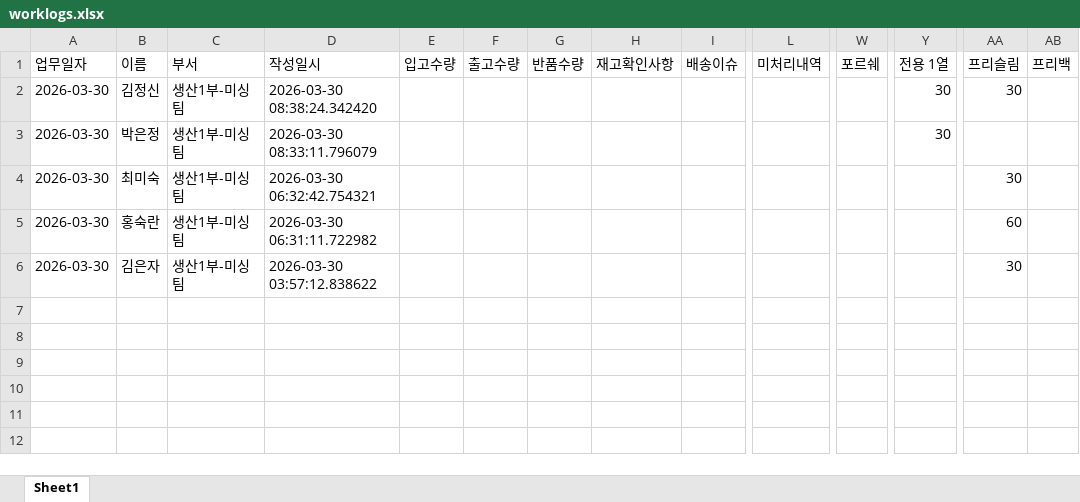
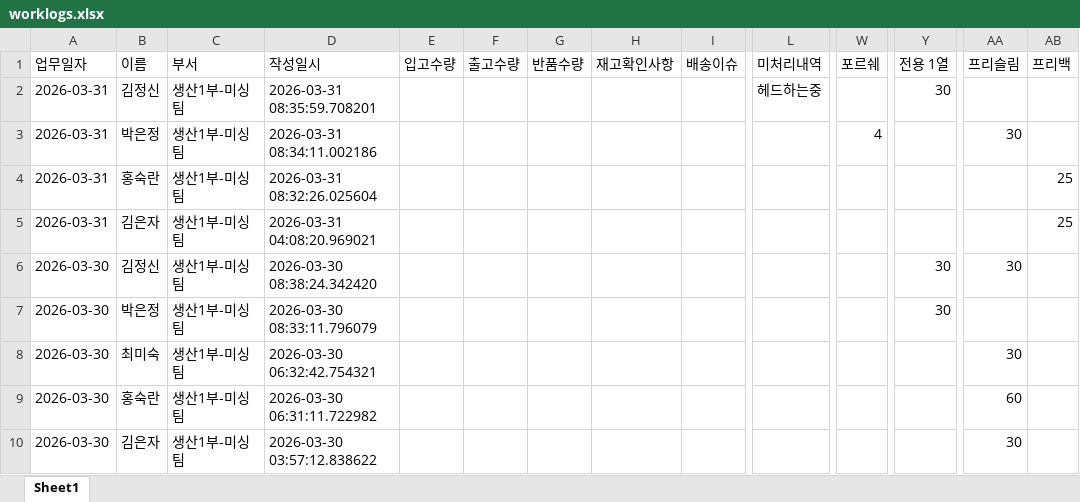
Before and after one commit to kwon-juhwan/workslog, an Excel workbook: worklogs.xlsx, sheet Sheet1, drawn as a sheet; only a part is shown, gaps mark what is left out; values as stored, in another font and other column widths than the file's, no borders; rows hold the shown columns only; the diff names each change by its address in the sheet, - before the commit and + after, or states it on an @@ line.

Commit message:
Add files via upload

```diff
--- a/worklogs.xlsx (sheet Sheet1)
+++ b/worklogs.xlsx (sheet Sheet1)
+row 2: 2026-03-31 | 김정신 | 생산1부-미싱팀 | 2026-03-31 08:35:59.708201 |  |  |  |  |  | 헤드하는중 |  | 30
+row 3: 2026-03-31 | 박은정 | 생산1부-미싱팀 | 2026-03-31 08:34:11.002186 |  |  |  |  |  |  | 4 |  | 30
+row 4: 2026-03-31 | 홍숙란 | 생산1부-미싱팀 | 2026-03-31 08:32:26.025604 |  |  |  |  |  |  |  |  |  | 25
+row 5: 2026-03-31 | 김은자 | 생산1부-미싱팀 | 2026-03-31 04:08:20.969021 |  |  |  |  |  |  |  |  |  | 25
```
